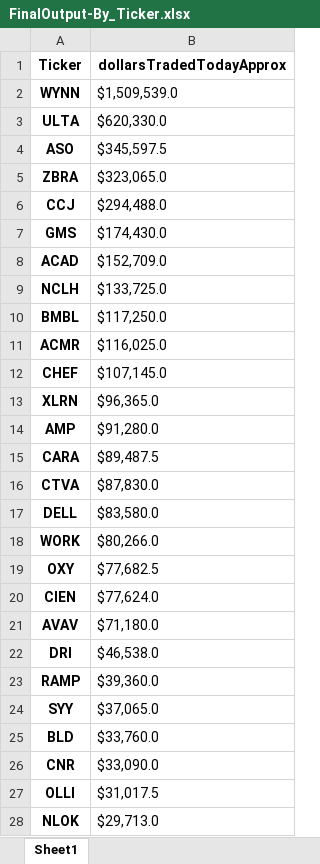
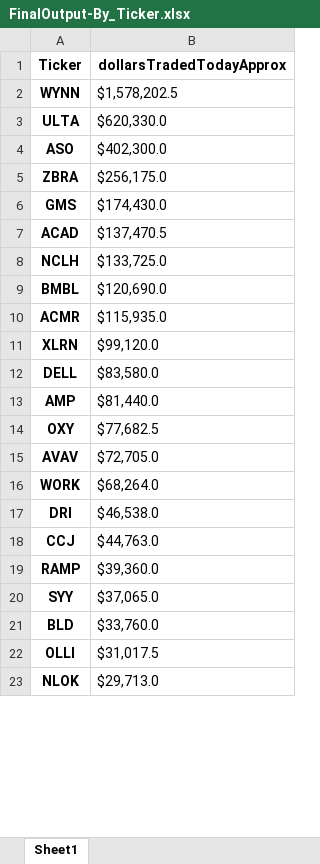
Before and after one commit to MiamiPavel/Unusual_Options_Activity-ToS, an Excel workbook: FinalOutput-By_Ticker.xlsx, sheet Sheet1, drawn as a sheet; only a part is shown; values as stored, in another font and other column widths than the file's, no borders; removed rows and columns are numbered as before the commit, all else as after; the diff covers the shown part only; the diff names each change by its address in the sheet, - before the commit and + after, or states it on an @@ line.

```diff
--- a/FinalOutput-By_Ticker.xlsx (sheet Sheet1)
+++ b/FinalOutput-By_Ticker.xlsx (sheet Sheet1)
-B2 (dollarsTradedTodayApprox): $1,509,539.0
+B2 (dollarsTradedTodayApprox): $1,578,202.5
-B4 (dollarsTradedTodayApprox): $345,597.5
+B4 (dollarsTradedTodayApprox): $402,300.0
-B5 (dollarsTradedTodayApprox): $323,065.0
+B5 (dollarsTradedTodayApprox): $256,175.0
-row 6: CCJ | $294,488.0
-B7 (dollarsTradedTodayApprox): $152,709.0
+B7 (dollarsTradedTodayApprox): $137,470.5
-B9 (dollarsTradedTodayApprox): $117,250.0
+B9 (dollarsTradedTodayApprox): $120,690.0
-B10 (dollarsTradedTodayApprox): $116,025.0
+B10 (dollarsTradedTodayApprox): $115,935.0
-row 12: CHEF | $107,145.0
-B11 (dollarsTradedTodayApprox): $96,365.0
+B11 (dollarsTradedTodayApprox): $99,120.0
-row 14: AMP | $91,280.0
-row 15: CARA | $89,487.5
-row 16: CTVA | $87,830.0
-row 18: WORK | $80,266.0
+row 13: AMP | $81,440.0
-row 20: CIEN | $77,624.0
-B15 (dollarsTradedTodayApprox): $71,180.0
+B15 (dollarsTradedTodayApprox): $72,705.0
+row 16: WORK | $68,264.0
+row 18: CCJ | $44,763.0
-row 26: CNR | $33,090.0
```
Also changed, not shown: 23 added rows, 22 removed rows, 1 moved row and 9 edited cells elsewhere in this sheet, FinalOutput-By_Options_Contract.xlsx, 1 other file.
